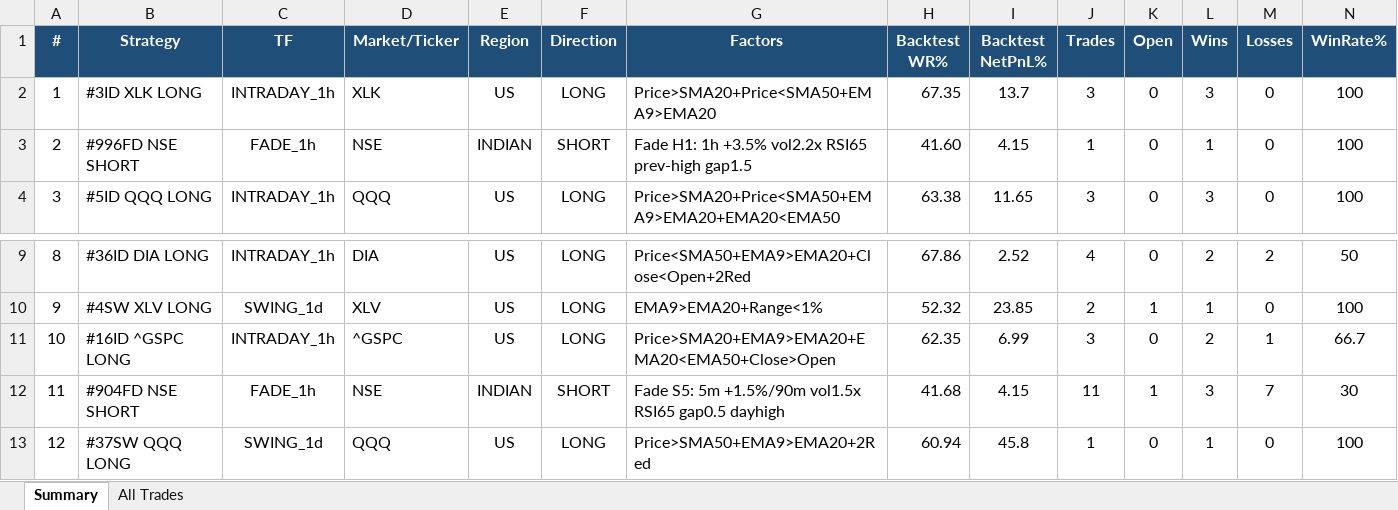
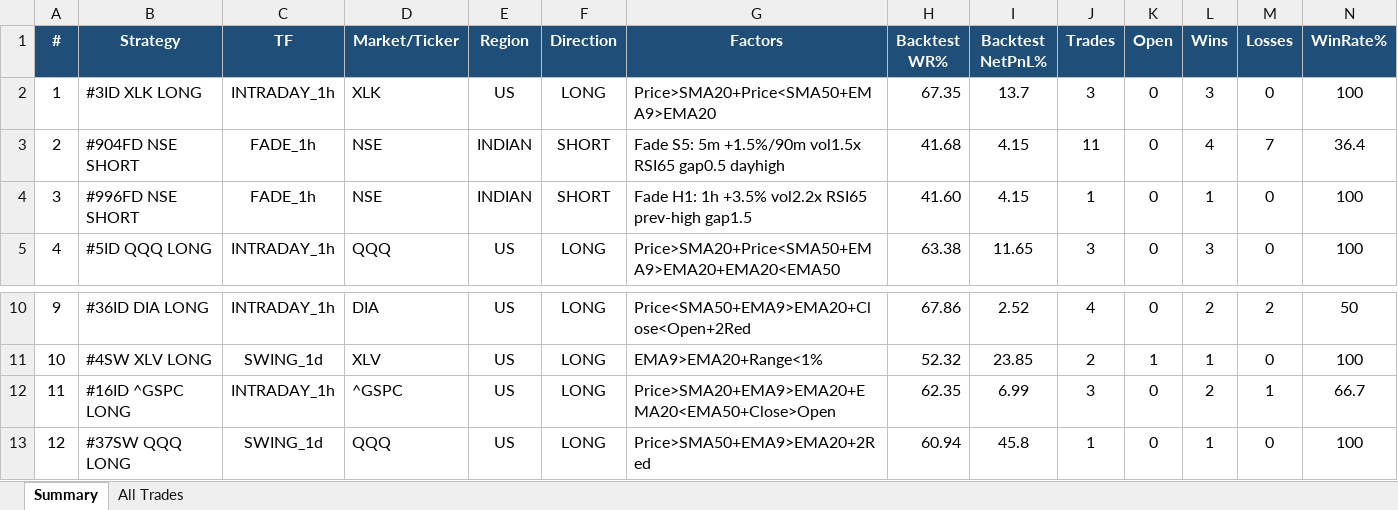
Before and after one commit to thokfoot/free-4-market-master, an Excel workbook: logs/strategy_report.xlsx, sheet Summary, drawn as a sheet; only a part is shown, gaps mark what is left out; values as stored, in another font and other column widths than the file's, no borders; removed rows and columns are numbered as before the commit, all else as after; rows hold the shown columns only; the diff names each change by its address in the sheet, - before the commit and + after, or states it on an @@ line.

Commit message:
live pnl 2026-08-17 06:21 UTC

```diff
--- a/logs/strategy_report.xlsx (sheet Summary)
+++ b/logs/strategy_report.xlsx (sheet Summary)
+row 3: 2 | #904FD NSE SHORT | FADE_1h | NSE | INDIAN | SHORT | Fade S5: 5m +1.5%/90m vol1.5x RSI65 gap0.5 dayhigh | 41.68 | 4.15 | 11 | 0 | 4 | 7 | 36.4
@@ column A (#) renumbered between rows 4 and 12 @@
-row 12: 11 | #904FD NSE SHORT | FADE_1h | NSE | INDIAN | SHORT | Fade S5: 5m +1.5%/90m vol1.5x RSI65 gap0.5 dayhigh | 41.68 | 4.15 | 11 | 1 | 3 | 7 | 30
```
Also changed, not shown: sheet All Trades.
